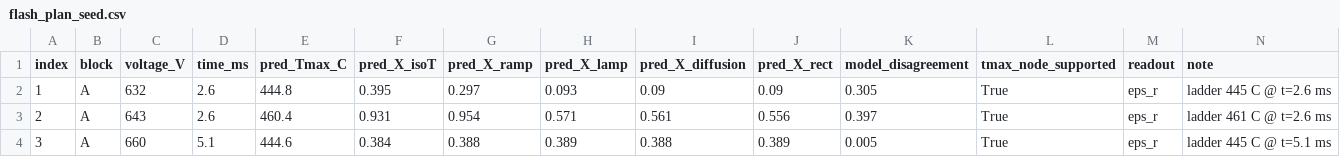
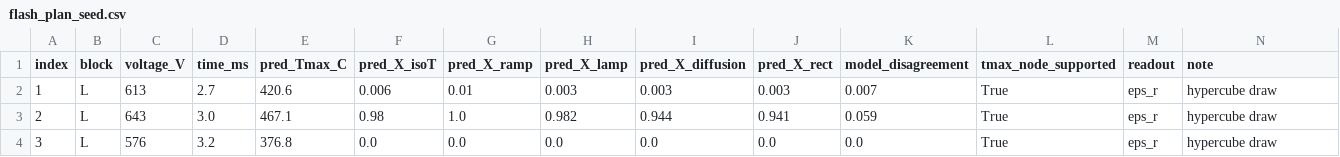
Before and after one commit to vtjong/Bayesian-Optimization-Ferroelectrics, a CSV file: data/flash_plan_seed.csv, drawn as a sheet; only a part is shown; the diff covers the shown part only.

Commit message:
Choose the seed by measurement, not by prior (#9)
Replaces the targeted seed with a hypercube stratified over peak temperature,
adds a validated results-ingestion path, and rebuilds the surrogate every
design comparison runs through.

The seed was four matched-temperature conditions plus replicates, spending
half the batch in a 16 C band around a transition bracket. It is now 14
hypercube draws stratified over peak temperature plus 2 replicates. The
targeted design was not abandoned; it was tested and dominated -- last on
boundary mapping and last on the dwell question it existed for.

Counting distinct conditions landing in the transition as a function of where
the transition really is: seven against two where the bet lands, zero against
two once it is 33 C out. A targeted design's value scales with the precision
of the prior that targets it, and ours is six archival samples at one flash
time on a switching figure of merit.

Which coordinate to stratify turned entirely on how wide the transition was
allowed to be -- uniform 360-620 C favours the raw knobs, 420-560 C favours
peak temperature by a wide margin -- and the second is the defensible prior
because the campaign-tool samples put a non-crystallized film at 434.7 C. A
conclusion had been drawn on the first range before anyone examined it.

Stated because it is easy to overclaim: the seed localizes the boundary to a
median 43 C against a transition ~23 C wide, so it is a LOCATE batch; no
16-shot design answers the dwell question at all; and seed SIZE is not
resolved, since the sweep meant to settle it came back noise-dominated.

Supporting work: an exact GP on the latent logit field fitted by MAP with
per-point noise, because plain MLE lands in a degenerate basin 23-72% of the
time and hits replicated designs hardest; randomized worlds in which any
assumption may be wrong except the 30 measured peak temperatures; scoring and
the design catalogue lifted out of run scripts that imported each other three
deep; ingestion that refuses to guess, with each rule a regression test
against a defect already in the archival data; a default acquisition that can
actually rank a resolved boundary point; and the "amorphous floor" renamed to
the low-2Pr plateau it is, with an as-deposited control added to the sheet.

74 tests, ruff clean.

```diff
--- a/data/flash_plan_seed.csv
+++ b/data/flash_plan_seed.csv
@@ -1,4 +1,4 @@
 index,block,voltage_V,time_ms,pred_Tmax_C,pred_X_isoT,pred_X_ramp,pred_X_lamp,pred_X_diffusion,pred_X_rect,model_disagreement,tmax_node_supported,readout,note
-1,A,632,2.6,444.8,0.395,0.297,0.093,0.09,0.09,0.305,True,eps_r,ladder 445 C @ t=2.6 ms
-2,A,643,2.6,460.4,0.931,0.954,0.571,0.561,0.556,0.397,True,eps_r,ladder 461 C @ t=2.6 ms
-3,A,660,5.1,444.6,0.384,0.388,0.389,0.388,0.389,0.005,True,eps_r,ladder 445 C @ t=5.1 ms
+1,L,613,2.7,420.6,0.006,0.01,0.003,0.003,0.003,0.007,True,eps_r,hypercube draw
+2,L,643,3.0,467.1,0.98,1.0,0.982,0.944,0.941,0.059,True,eps_r,hypercube draw
+3,L,576,3.2,376.8,0.0,0.0,0.0,0.0,0.0,0.0,True,eps_r,hypercube draw
```
Also changed, not shown: 143 edited cells elsewhere in this file, 24 other files.
